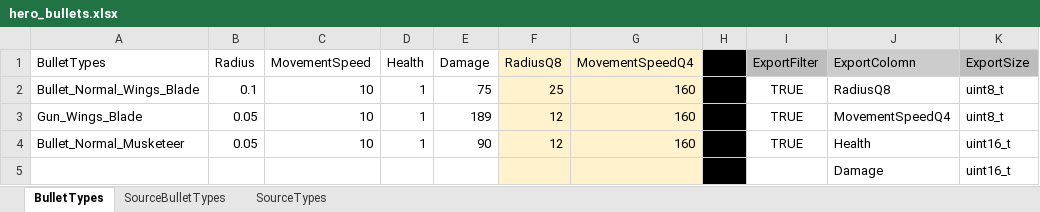
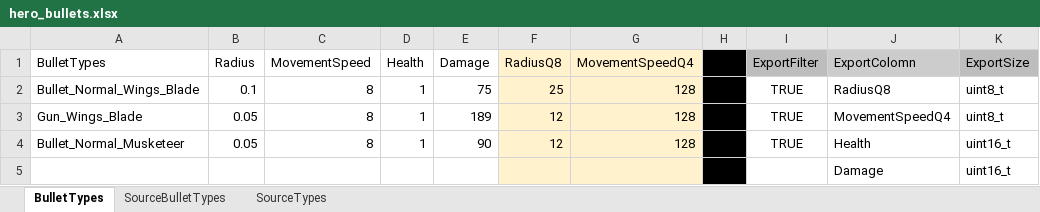
Before and after one commit to ArtemSekretov/simple_dod_game, an Excel workbook: hero_bullets.xlsx, sheet BulletTypes, drawn as a sheet; values as stored, in another font and other column widths than the file's, no borders; charts and pictures and conditional formats and table styles not drawn; the diff names each change by its address in the sheet, - before the commit and + after, or states it on an @@ line.

```diff
--- a/hero_bullets.xlsx (sheet BulletTypes)
+++ b/hero_bullets.xlsx (sheet BulletTypes)
-C2:C4 (MovementSpeed): 10
+C2:C4 (MovementSpeed): 8
-G2:G4 (MovementSpeedQ4): 160
+G2:G4 (MovementSpeedQ4): 128
```
Also changed, not shown: sheet SourceBulletTypes, sheet SourceTypes, 8 other files.
